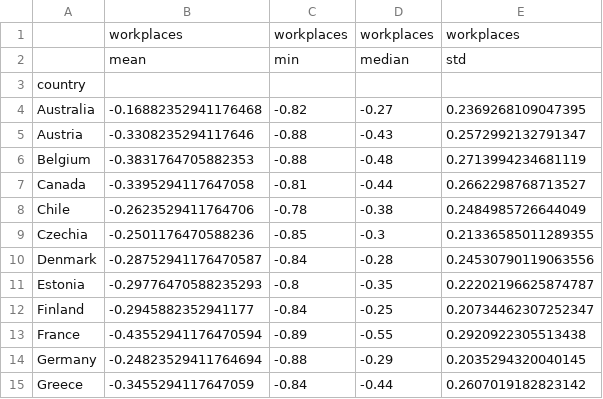
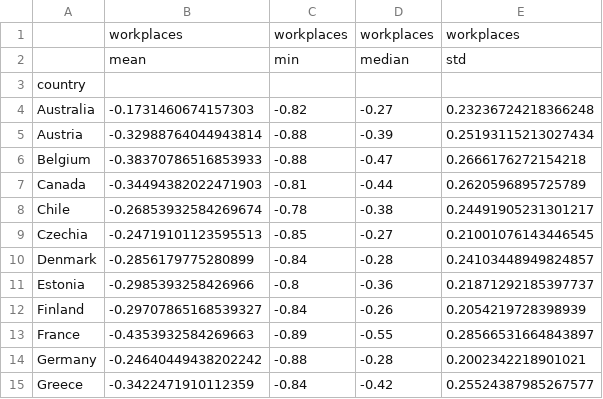
Before and after one commit to Eladweller/COVID-19-worldwide-analysis, a CSV file: xxx.csv, drawn as a sheet; only a part is shown; the diff covers the shown part only.

```diff
--- a/xxx.csv
+++ b/xxx.csv
@@ -3,13 +3,13 @@
 country,,,,
-Australia,-0.16882352941176468,-0.82,-0.27,0.2369268109047395
-Austria,-0.3308235294117646,-0.88,-0.43,0.2572992132791347
-Belgium,-0.3831764705882353,-0.88,-0.48,0.2713994234681119
-Canada,-0.3395294117647058,-0.81,-0.44,0.2662298768713527
-Chile,-0.2623529411764706,-0.78,-0.38,0.2484985726644049
-Czechia,-0.2501176470588236,-0.85,-0.3,0.21336585011289355
-Denmark,-0.28752941176470587,-0.84,-0.28,0.24530790119063556
-Estonia,-0.29776470588235293,-0.8,-0.35,0.22202196625874787
-Finland,-0.2945882352941177,-0.84,-0.25,0.20734462307252347
-France,-0.43552941176470594,-0.89,-0.55,0.2920922305513438
-Germany,-0.24823529411764694,-0.88,-0.29,0.2035294320040145
-Greece,-0.3455294117647059,-0.84,-0.44,0.2607019182823142
+Australia,-0.1731460674157303,-0.82,-0.27,0.23236724218366248
+Austria,-0.32988764044943814,-0.88,-0.39,0.25193115213027434
+Belgium,-0.38370786516853933,-0.88,-0.47,0.2666176272154218
+Canada,-0.34494382022471903,-0.81,-0.44,0.2620596895725789
+Chile,-0.26853932584269674,-0.78,-0.38,0.24491905231301217
+Czechia,-0.24719101123595513,-0.85,-0.27,0.21001076143446545
+Denmark,-0.2856179775280899,-0.84,-0.28,0.24103448949824857
+Estonia,-0.2985393258426966,-0.8,-0.36,0.21871292185397737
+Finland,-0.29707865168539327,-0.84,-0.26,0.2054219728398939
+France,-0.4353932584269663,-0.89,-0.55,0.28566531664843897
+Germany,-0.24640449438202242,-0.88,-0.28,0.2002342218901021
+Greece,-0.3422471910112359,-0.84,-0.42,0.25524387985267577
```
Also changed, not shown: 57 edited cells elsewhere in this file, Israel vs oecdmedian.csv, data/COVID-19 daily.csv, 38 other files.
